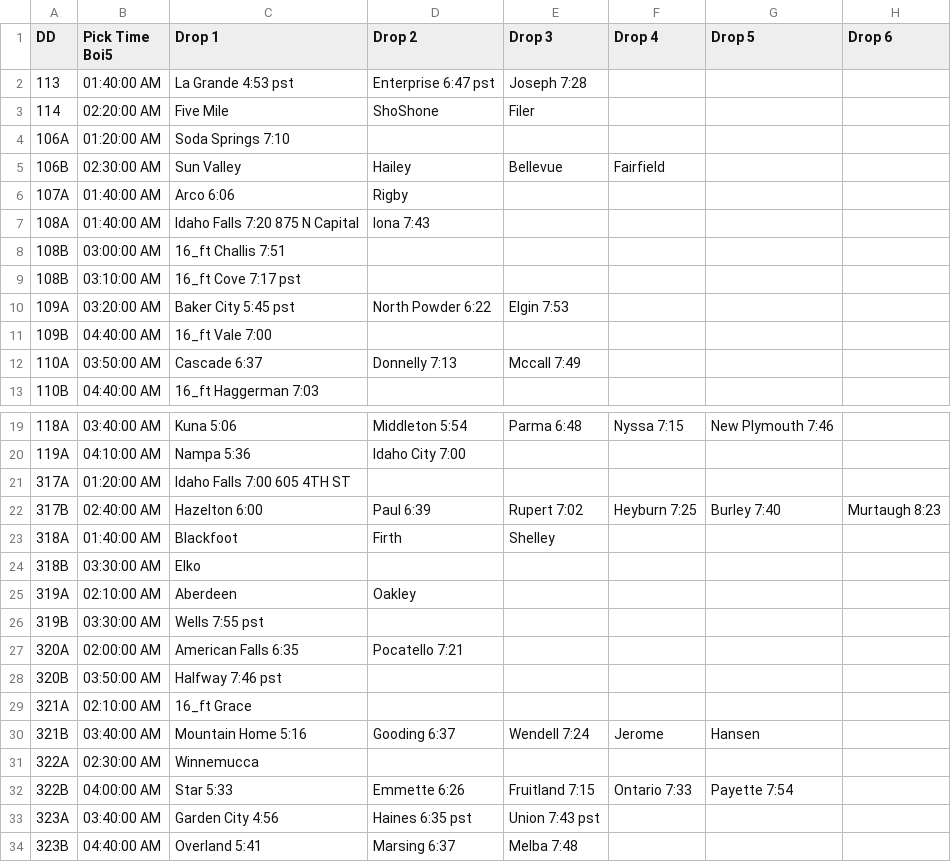
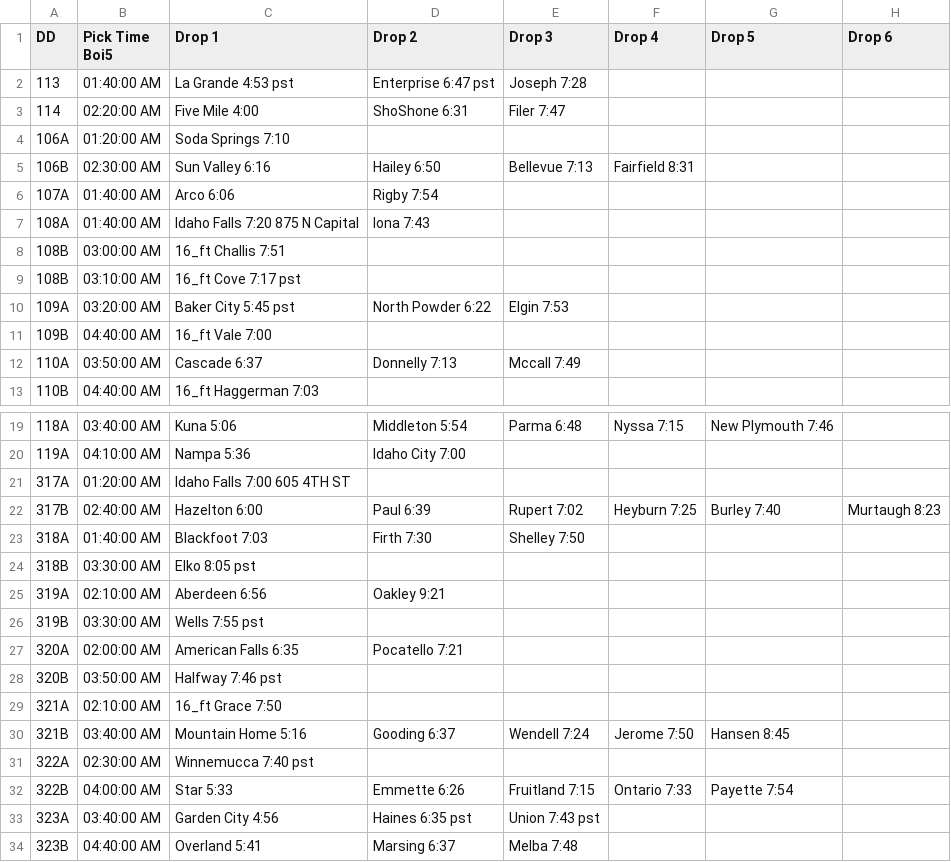
Before and after one commit to cruzdrew/cruzdrew, a CSV file: routes.csv, drawn as a sheet; only a part is shown, gaps mark what is left out.

Commit message:
Added the rest of the stops drop times.csv
Updated various drop-off times and locations in routes.csv.

```diff
--- a/routes.csv
+++ b/routes.csv
@@ -2,6 +2,6 @@ DD,Pick Time Boi5,Drop 1,Drop 2,Drop 3,Drop 4,Drop 5,Drop 6
 113,01:40:00 AM,La Grande 4:53 pst,Enterprise 6:47 pst,Joseph 7:28,,,
-114,02:20:00 AM,Five Mile,ShoShone,Filer,,,
+114,02:20:00 AM,Five Mile 4:00,ShoShone 6:31,Filer 7:47,,,
 106A,01:20:00 AM,Soda Springs 7:10,,,,,
-106B,02:30:00 AM,Sun Valley,Hailey,Bellevue,Fairfield,,
-107A,01:40:00 AM,Arco 6:06,Rigby,,,,
+106B,02:30:00 AM,Sun Valley 6:16,Hailey 6:50,Bellevue 7:13,Fairfield 8:31,,
+107A,01:40:00 AM,Arco 6:06,Rigby 7:54,,,,
 108A,01:40:00 AM,Idaho Falls  7:20 875 N Capital,Iona 7:43,,,,
@@ -22,5 +22,5 @@ DD,Pick Time Boi5,Drop 1,Drop 2,Drop 3,Drop 4,Drop 5,Drop 6
 317B,02:40:00 AM,Hazelton 6:00,Paul 6:39,Rupert 7:02,Heyburn 7:25,Burley 7:40,Murtaugh 8:23
-318A,01:40:00 AM,Blackfoot,Firth,Shelley,,,
-318B,03:30:00 AM,Elko,,,,,
-319A,02:10:00 AM,Aberdeen,Oakley,,,,
+318A,01:40:00 AM,Blackfoot 7:03,Firth 7:30,Shelley 7:50,,,
+318B,03:30:00 AM,Elko 8:05 pst,,,,,
+319A,02:10:00 AM,Aberdeen 6:56 ,Oakley 9:21,,,,
 319B,03:30:00 AM,Wells 7:55 pst,,,,,
@@ -28,5 +28,5 @@ DD,Pick Time Boi5,Drop 1,Drop 2,Drop 3,Drop 4,Drop 5,Drop 6
 320B,03:50:00 AM,Halfway 7:46 pst,,,,,
-321A,02:10:00 AM,16_ft Grace,,,,,
-321B,03:40:00 AM,Mountain Home 5:16,Gooding 6:37,Wendell 7:24,Jerome,Hansen,
-322A,02:30:00 AM,Winnemucca,,,,,
+321A,02:10:00 AM,16_ft Grace 7:50,,,,,
+321B,03:40:00 AM,Mountain Home 5:16,Gooding 6:37,Wendell 7:24,Jerome 7:50,Hansen 8:45,
+322A,02:30:00 AM,Winnemucca 7:40 pst,,,,,
 322B,04:00:00 AM,Star 5:33,Emmette 6:26,Fruitland 7:15,Ontario 7:33,Payette 7:54,
```
